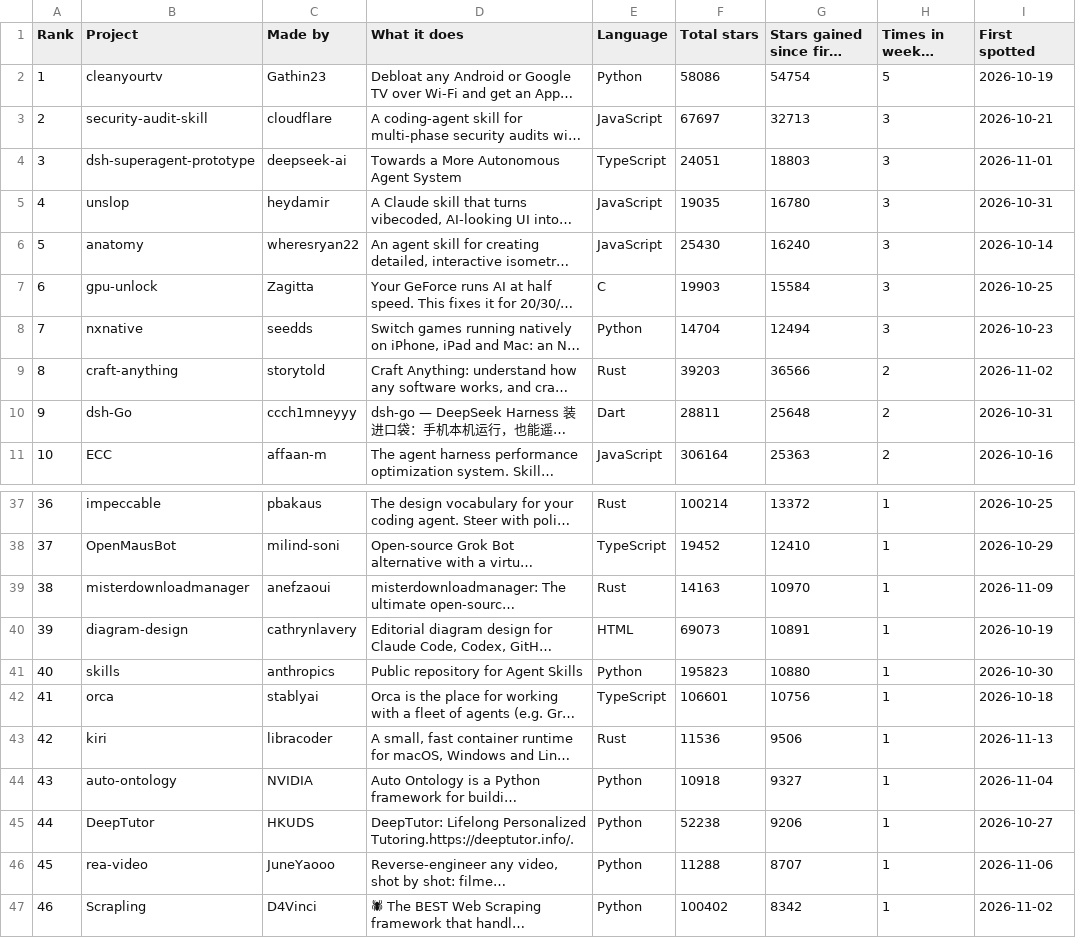
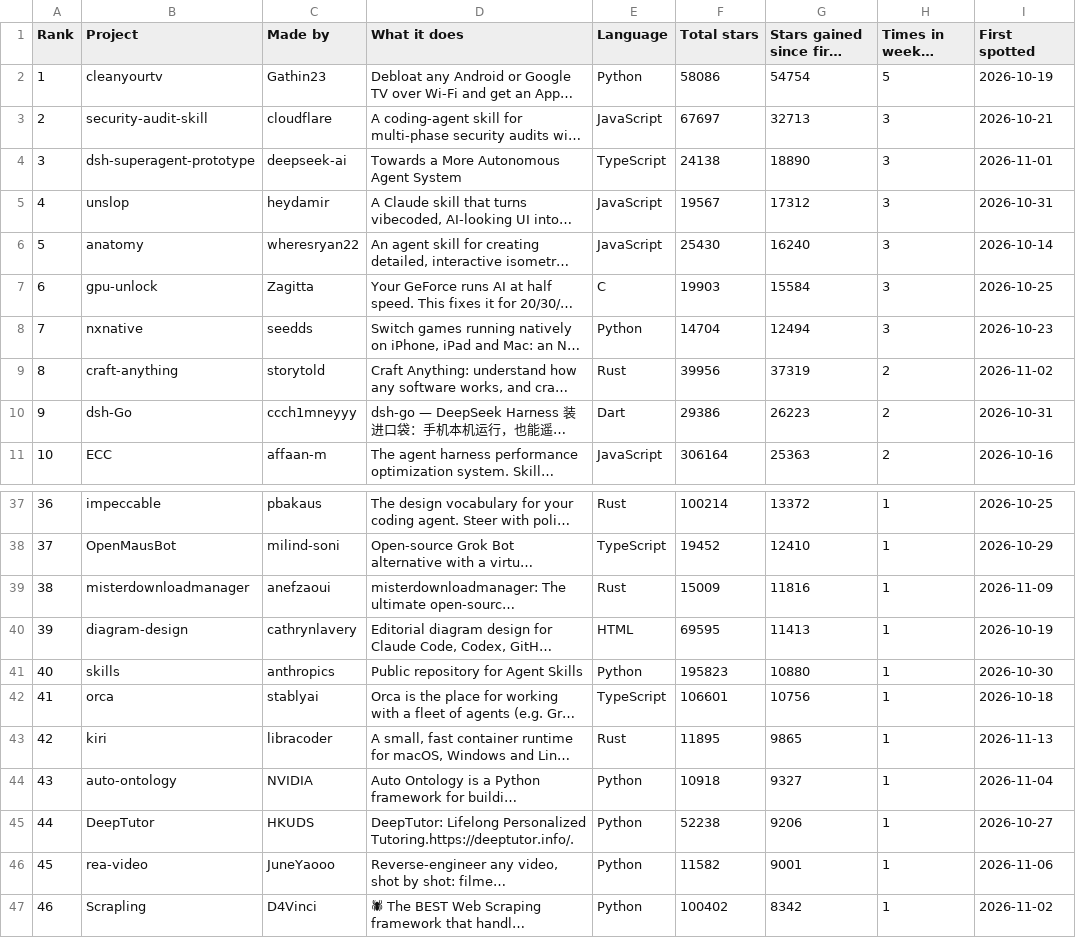
Before and after one commit to Yunaae/github-trending-digest, a CSV file: overall.csv, drawn as a sheet; only a part is shown, gaps mark what is left out; long unchanged cells end in …; the diff covers the shown part only; the diff names each change by its address in the sheet, - before the commit and + after, or states it on an @@ line.

```diff
--- a/overall.csv
+++ b/overall.csv
-F4 (Total stars): 24051
+F4 (Total stars): 24138
-G4 (Stars gained since first spotted): 18803
+G4 (Stars gained since first spotted): 18890
-F5 (Total stars): 19035
+F5 (Total stars): 19567
-G5 (Stars gained since first spotted): 16780
+G5 (Stars gained since first spotted): 17312
-F9 (Total stars): 39203
+F9 (Total stars): 39956
-G9 (Stars gained since first spotted): 36566
+G9 (Stars gained since first spotted): 37319
-F10 (Total stars): 28811
+F10 (Total stars): 29386
-G10 (Stars gained since first spotted): 25648
+G10 (Stars gained since first spotted): 26223
-F39 (Total stars): 14163
+F39 (Total stars): 15009
-G39 (Stars gained since first spotted): 10970
+G39 (Stars gained since first spotted): 11816
-F40 (Total stars): 69073
+F40 (Total stars): 69595
-G40 (Stars gained since first spotted): 10891
+G40 (Stars gained since first spotted): 11413
-F43 (Total stars): 11536
+F43 (Total stars): 11895
-G43 (Stars gained since first spotted): 9506
+G43 (Stars gained since first spotted): 9865
-F46 (Total stars): 11288
+F46 (Total stars): 11582
-G46 (Stars gained since first spotted): 8707
+G46 (Stars gained since first spotted): 9001
```
Also changed, not shown: 7 added rows, 7 removed rows, 24 edited cells and row numbers in column A elsewhere in this file, monthly.csv, 1 other file.
